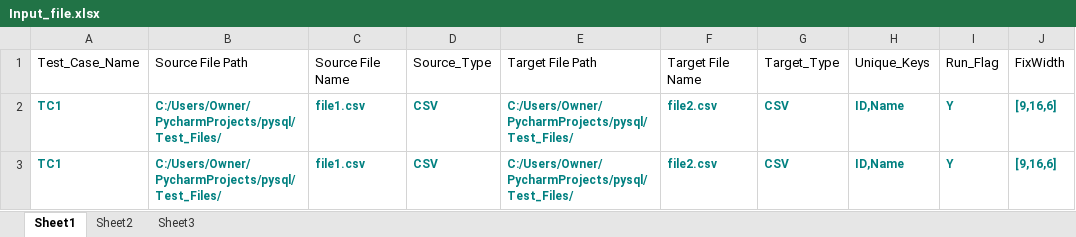
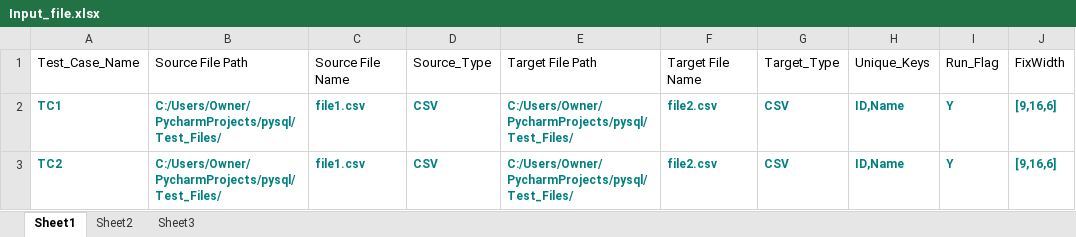
Before and after one commit to mygit20031984/pysql, an Excel workbook: code_scripts/Input_file.xlsx, sheet Sheet1, drawn as a sheet; values as stored, in another font and other column widths than the file's, no borders; the diff names each change by its address in the sheet, - before the commit and + after, or states it on an @@ line.

```diff
--- a/code_scripts/Input_file.xlsx (sheet Sheet1)
+++ b/code_scripts/Input_file.xlsx (sheet Sheet1)
-A3: TC1
+A3: TC2
```
Also changed, not shown: 4 other files.
